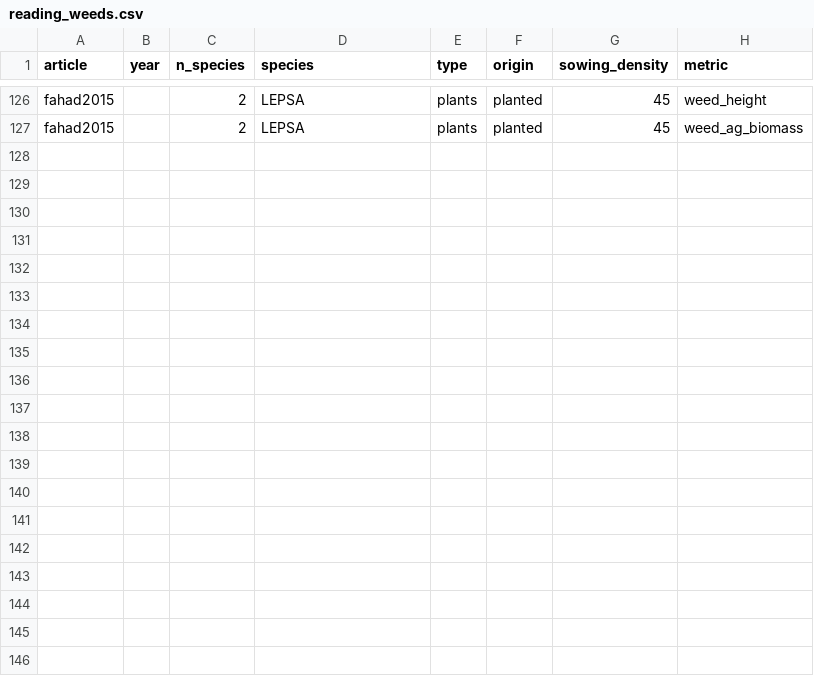
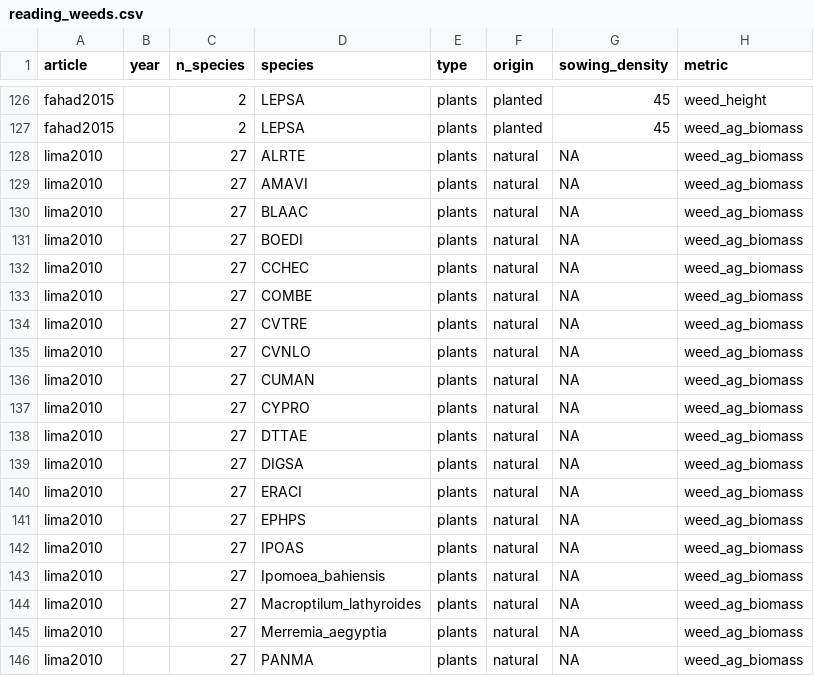
Before and after one commit to Norival/rapport_biblio, a CSV file: R/data/reading_weeds.csv, drawn as a sheet; only a part is shown, gaps mark what is left out; the diff covers the shown part only.

Commit message:
read general informations for lima2010
I need to report results

```diff
--- a/R/data/reading_weeds.csv
+++ b/R/data/reading_weeds.csv
@@ -127 +127,20 @@ fahad2015,,2,LEPSA,plants,planted,45,weed_height
 fahad2015,,2,LEPSA,plants,planted,45,weed_ag_biomass
+lima2010,,27,ALRTE,plants,natural,NA,weed_ag_biomass
+lima2010,,27,AMAVI,plants,natural,NA,weed_ag_biomass
+lima2010,,27,BLAAC,plants,natural,NA,weed_ag_biomass
+lima2010,,27,BOEDI,plants,natural,NA,weed_ag_biomass
+lima2010,,27,CCHEC,plants,natural,NA,weed_ag_biomass
+lima2010,,27,COMBE,plants,natural,NA,weed_ag_biomass
+lima2010,,27,CVTRE,plants,natural,NA,weed_ag_biomass
+lima2010,,27,CVNLO,plants,natural,NA,weed_ag_biomass
+lima2010,,27,CUMAN,plants,natural,NA,weed_ag_biomass
+lima2010,,27,CYPRO,plants,natural,NA,weed_ag_biomass
+lima2010,,27,DTTAE,plants,natural,NA,weed_ag_biomass
+lima2010,,27,DIGSA,plants,natural,NA,weed_ag_biomass
+lima2010,,27,ERACI,plants,natural,NA,weed_ag_biomass
+lima2010,,27,EPHPS,plants,natural,NA,weed_ag_biomass
+lima2010,,27,IPOAS,plants,natural,NA,weed_ag_biomass
+lima2010,,27,Ipomoea_bahiensis,plants,natural,NA,weed_ag_biomass
+lima2010,,27,Macroptilum_lathyroides,plants,natural,NA,weed_ag_biomass
+lima2010,,27,Merremia_aegyptia,plants,natural,NA,weed_ag_biomass
+lima2010,,27,PANMA,plants,natural,NA,weed_ag_biomass
```
Also changed, not shown: 9 added rows elsewhere in this file, R/data/reading_crop.csv, R/data/reading_general.csv, 4 other files.
